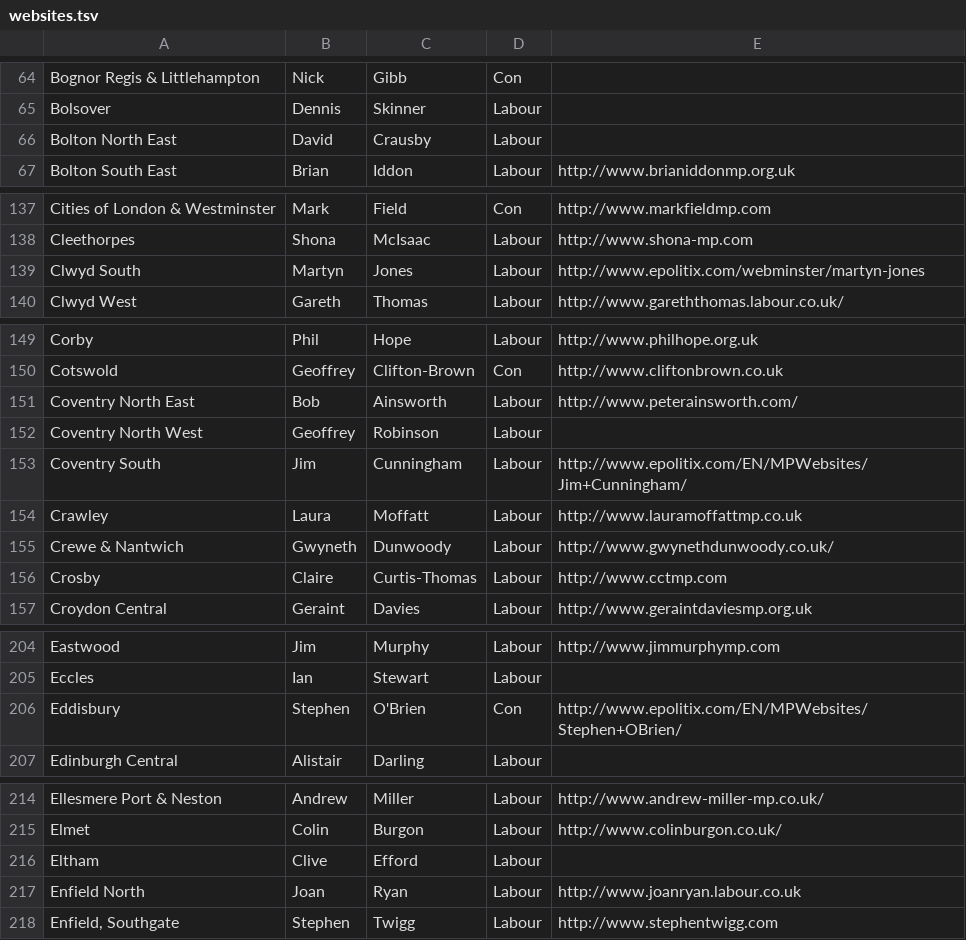
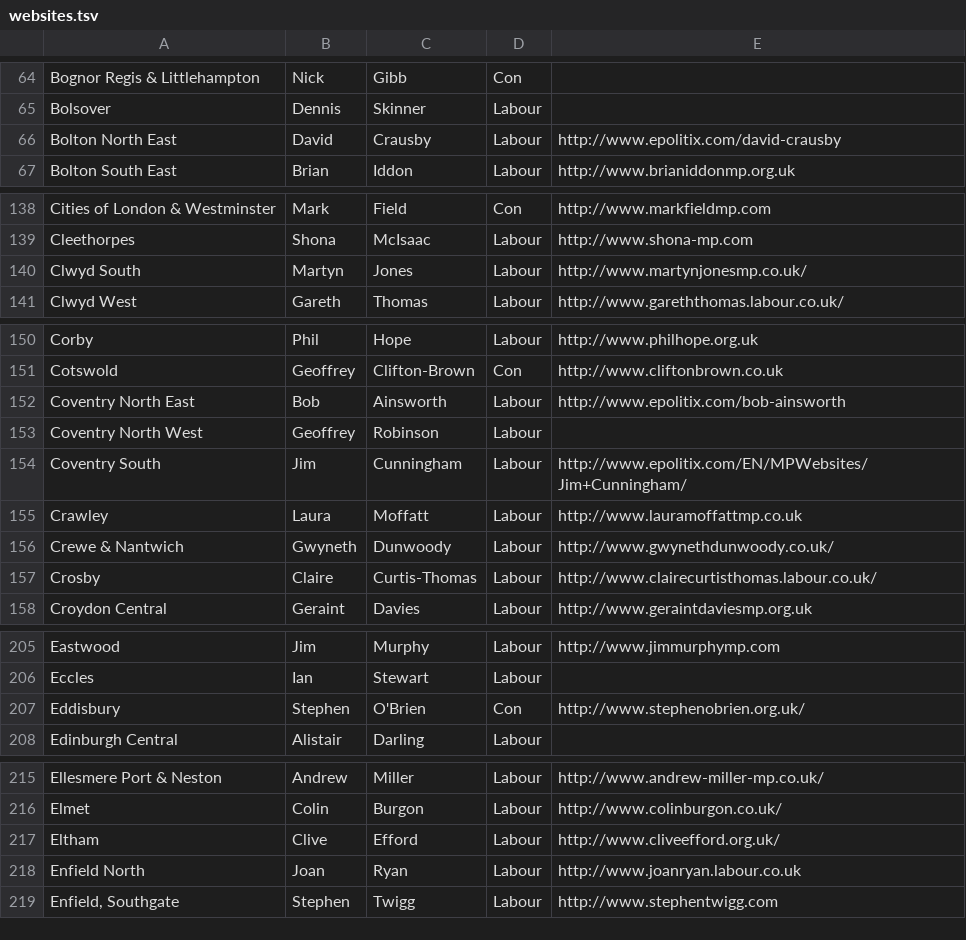
Before and after one commit to mysociety/parlparse, a TSV file: rawdata/websites.tsv, drawn as a sheet; only a part is shown, gaps mark what is left out; the diff covers the shown part only.

Commit message:
MP websites updates; NIA membership.
git-svn-id: http://project.knowledgeforge.net/ukparse/svn/trunk@1100 9cc54934-f9f6-0310-8a8d-e8e977684441

```diff
--- a/rawdata/websites.tsv
+++ b/rawdata/websites.tsv
@@ -65,3 +65,3 @@ Bognor Regis & Littlehampton	Nick	Gibb	Con
 Bolsover	Dennis	Skinner	Labour	
-Bolton North East	David	Crausby	Labour	
+Bolton North East	David	Crausby	Labour	http://www.epolitix.com/david-crausby
 Bolton South East	Brian	Iddon	Labour	http://www.brianiddonmp.org.uk
@@ -138,3 +139,3 @@ Cities of London & Westminster	Mark	Field	Con	http://www.markfieldmp.com
 Cleethorpes	Shona	McIsaac	Labour	http://www.shona-mp.com
-Clwyd South	Martyn	Jones	Labour	http://www.epolitix.com/webminster/martyn-jones
+Clwyd South	Martyn	Jones	Labour	http://www.martynjonesmp.co.uk/
 Clwyd West	Gareth	Thomas	Labour	http://www.gareththomas.labour.co.uk/
@@ -150,3 +151,3 @@ Corby	Phil	Hope	Labour	http://www.philhope.org.uk
 Cotswold	Geoffrey	Clifton-Brown	Con	http://www.cliftonbrown.co.uk
-Coventry North East	Bob	Ainsworth	Labour	http://www.peterainsworth.com/
+Coventry North East	Bob	Ainsworth	Labour	http://www.epolitix.com/bob-ainsworth
 Coventry North West	Geoffrey	Robinson	Labour	
@@ -155,3 +156,3 @@ Crawley	Laura	Moffatt	Labour	http://www.lauramoffattmp.co.uk
 Crewe & Nantwich	Gwyneth	Dunwoody	Labour	http://www.gwynethdunwoody.co.uk/
-Crosby	Claire	Curtis-Thomas	Labour	http://www.cctmp.com
+Crosby	Claire	Curtis-Thomas	Labour	http://www.clairecurtisthomas.labour.co.uk/
 Croydon Central	Geraint	Davies	Labour	http://www.geraintdaviesmp.org.uk
@@ -205,3 +206,3 @@ Eastwood	Jim	Murphy	Labour	http://www.jimmurphymp.com
 Eccles	Ian	Stewart	Labour	
-Eddisbury	Stephen	O'Brien	Con	http://www.epolitix.com/EN/MPWebsites/Stephen+OBrien/
+Eddisbury	Stephen	O'Brien	Con	http://www.stephenobrien.org.uk/
 Edinburgh Central	Alistair	Darling	Labour	
@@ -215,3 +216,3 @@ Ellesmere Port & Neston	Andrew	Miller	Labour	http://www.andrew-miller-mp.co.uk/
 Elmet	Colin	Burgon	Labour	http://www.colinburgon.co.uk/
-Eltham	Clive	Efford	Labour	
+Eltham	Clive	Efford	Labour	http://www.cliveefford.org.uk/
 Enfield North	Joan	Ryan	Labour	http://www.joanryan.labour.co.uk
```
Also changed, not shown: 3 added rows and 14 edited cells elsewhere in this file, 5 other files.
